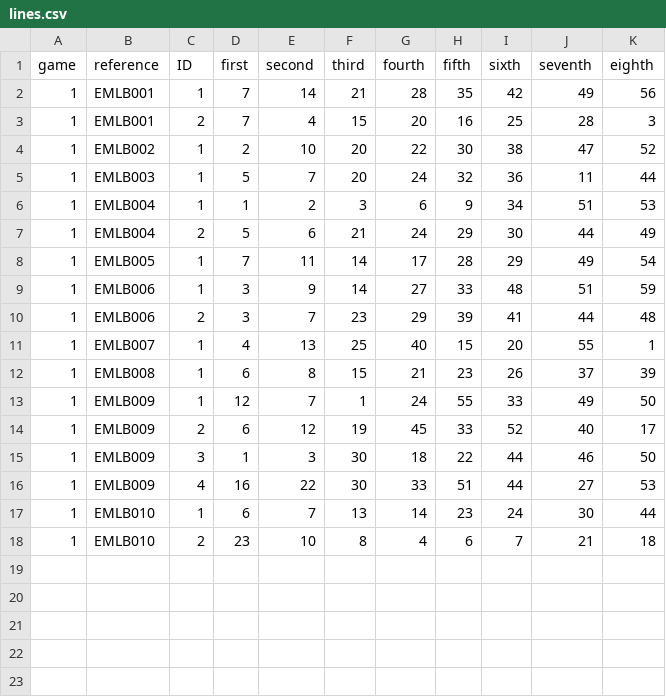
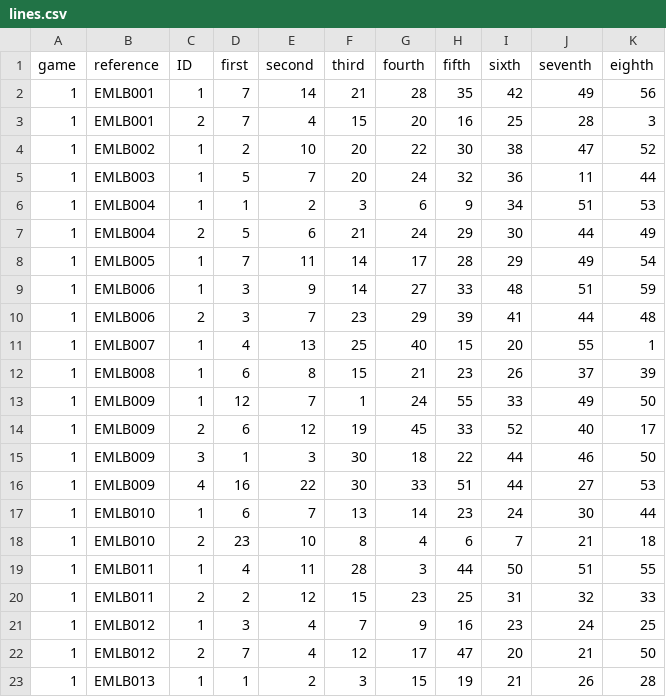
Before and after one commit to PixelBoxed/elsecarmainfc.lotterybingo.club, a CSV file: _data/lines.csv, drawn as a sheet.

Commit message:
Added new registrations just prior to 1st draw

```diff
--- a/_data/lines.csv
+++ b/_data/lines.csv
@@ -18 +18,6 @@ game,reference,ID,first,second,third,fourth,fifth,sixth,seventh,eighth
 1,EMLB010,2,23,10,8,4,6,7,21,18
+1,EMLB011,1,4,11,28,3,44,50,51,55	
+1,EMLB011,2,2,12,15,23,25,31,32,33
+1,EMLB012,1,3,4,7,9,16,23,24,25	
+1,EMLB012,2,7,4,12,17,47,20,21,50
+1,EMLB013,1,1,2,3,15,19,21,26,28
```
